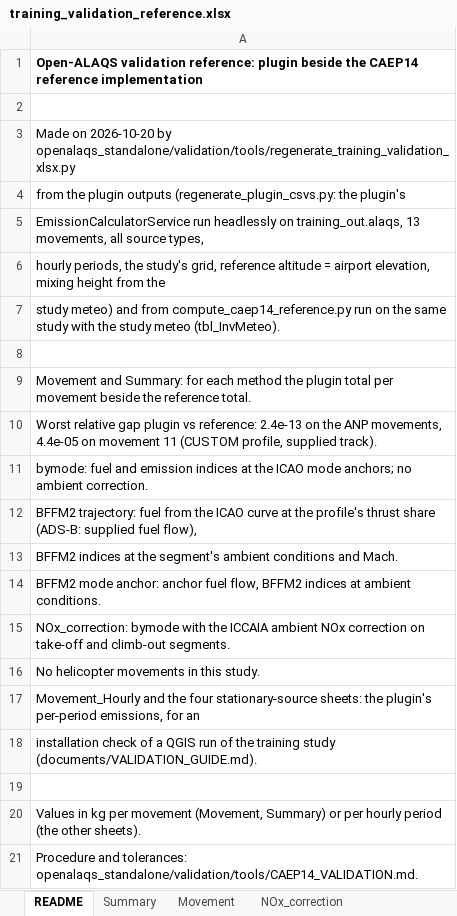
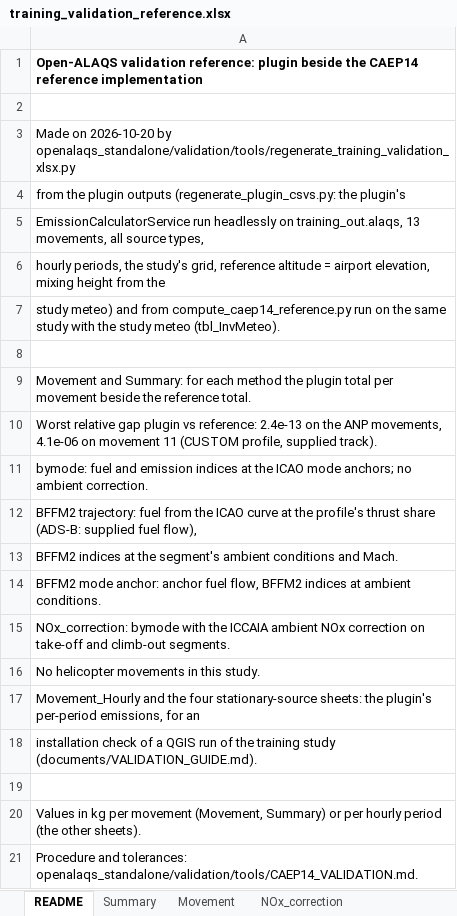
Before and after one commit to eurocontrol-asu/open_alaqs, an Excel workbook: example/training/training_validation_reference.xlsx, sheet README, drawn as a sheet; values as stored, in another font and other column widths than the file's, no borders; the diff names each change by its address in the sheet, - before the commit and + after, or states it on an @@ line.

```diff
--- a/example/training/training_validation_reference.xlsx (sheet README)
+++ b/example/training/training_validation_reference.xlsx (sheet README)
-A10: …ANP movements, 4.4e-05 on movement…
+A10: …ANP movements, 4.1e-06 on movement…
```
Also changed, not shown: sheet Movement, sheet Summary, sheet Movement_Hourly, openalaqs_standalone/validation/data/training_validation_reference.xlsx, 14 other files.
